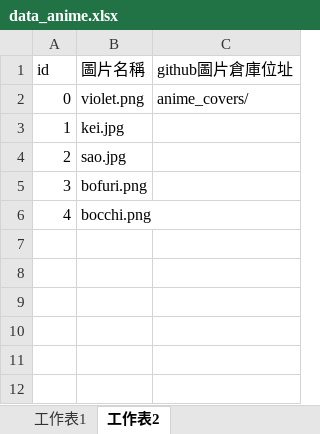
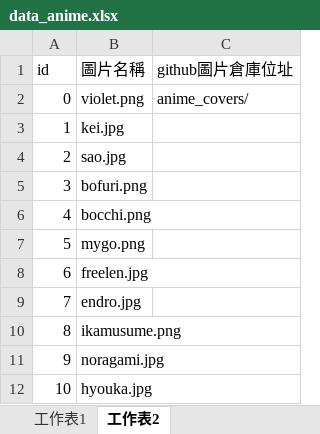
Before and after one commit to rex0988476/githubpage, an Excel workbook: database/data_anime.xlsx, sheet 工作表2, drawn as a sheet; values as stored, in another font and other column widths than the file's, no borders; the diff names each change by its address in the sheet, - before the commit and + after, or states it on an @@ line.

```diff
--- a/database/data_anime.xlsx (sheet 工作表2)
+++ b/database/data_anime.xlsx (sheet 工作表2)
+row 7: 5 | mygo.png
+row 8: 6 | freelen.jpg
+row 9: 7 | endro.jpg
+row 10: 8 | ikamusume.png
+row 11: 9 | noragami.jpg
+row 12: 10 | hyouka.jpg
```
Also changed, not shown: sheet 工作表1, 11 other files.
